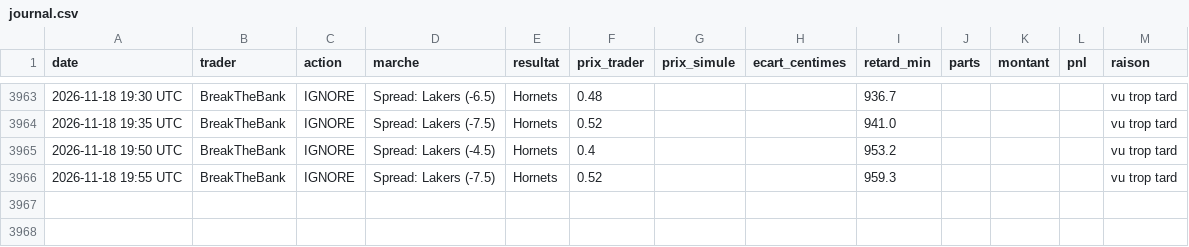
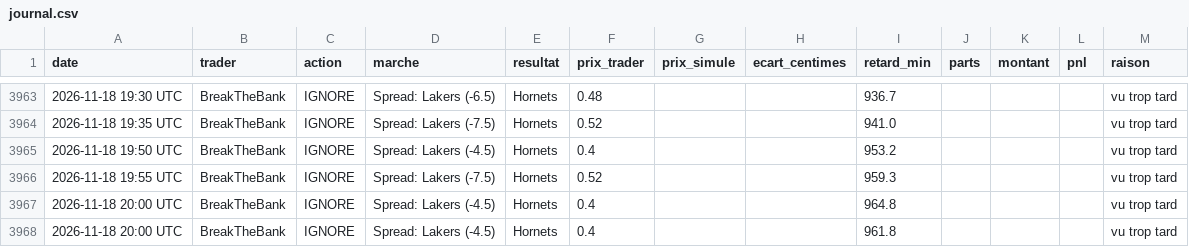
Before and after one commit to matusalem001/copytrade-sim, a CSV file: data/journal.csv, drawn as a sheet; only a part is shown, gaps mark what is left out; the diff names each change by its address in the sheet, - before the commit and + after, or states it on an @@ line.

```diff
--- a/data/journal.csv
+++ b/data/journal.csv
+row 3967: 2026-11-18 20:00 UTC | BreakTheBank | IGNORE | Spread: Lakers (-4.5) | Hornets | 0.4 |  |  | 964.8 |  |  |  | vu trop tard
+row 3968: 2026-11-18 20:00 UTC | BreakTheBank | IGNORE | Spread: Lakers (-4.5) | Hornets | 0.4 |  |  | 961.8 |  |  |  | vu trop tard
```
Also changed, not shown: 2 other files.
